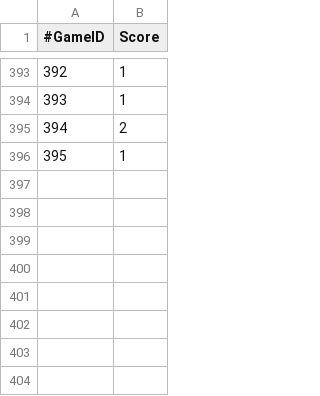
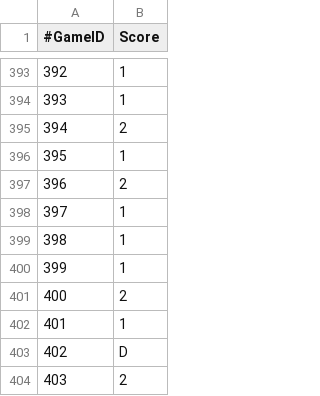
Before and after one commit to lfenart/elo, a CSV file: data/scores.csv, drawn as a sheet; only a part is shown, gaps mark what is left out; the diff names each change by its address in the sheet, - before the commit and + after, or states it on an @@ line.

```diff
--- a/data/scores.csv
+++ b/data/scores.csv
+row 397: 396 | 2
+row 398: 397 | 1
+row 399: 398 | 1
+row 400: 399 | 1
+row 401: 400 | 2
+row 402: 401 | 1
+row 403: 402 | D
+row 404: 403 | 2
```
Also changed, not shown: data/games.csv, 2 other files.
